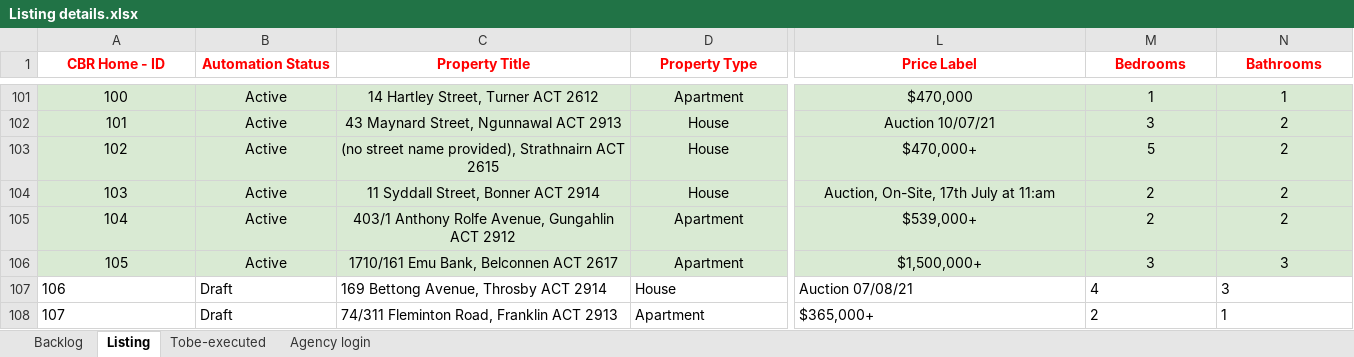
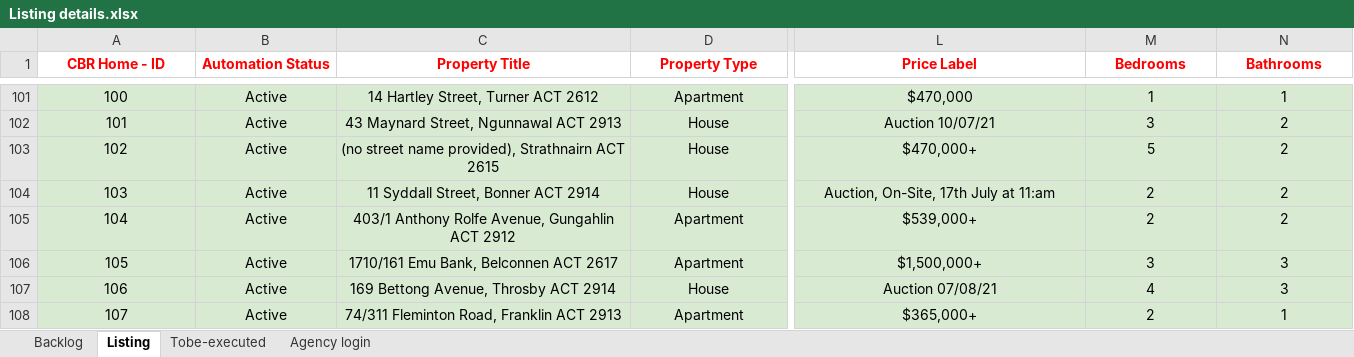
Before and after one commit to ynotcanberra/777Homes-business, an Excel workbook: src/main/resources/InputTestdata/Listing details.xlsx, sheet Listing, drawn as a sheet; only a part is shown, gaps mark what is left out; values as stored, in another font and other column widths than the file's, no borders; conditional formats not drawn; the diff covers the shown part only; the diff names each change by its address in the sheet, - before the commit and + after, or states it on an @@ line.

Commit message:
listing update

```diff
--- a/src/main/resources/InputTestdata/Listing details.xlsx (sheet Listing)
+++ b/src/main/resources/InputTestdata/Listing details.xlsx (sheet Listing)
-A107:N108 fill: none
+A107:N108 fill: #D9EAD3
-A107:D108 alignment: left
+A107:D108 alignment: center
-B107:B108 (Automation Status): Draft
+B107:B108 (Automation Status): Active
-L107:N107 alignment: left
+L107:N107 alignment: center
-L108:N108 alignment: left
+L108:N108 alignment: center
```
Also changed, not shown: cell formats elsewhere in this sheet, sheet Backlog.
